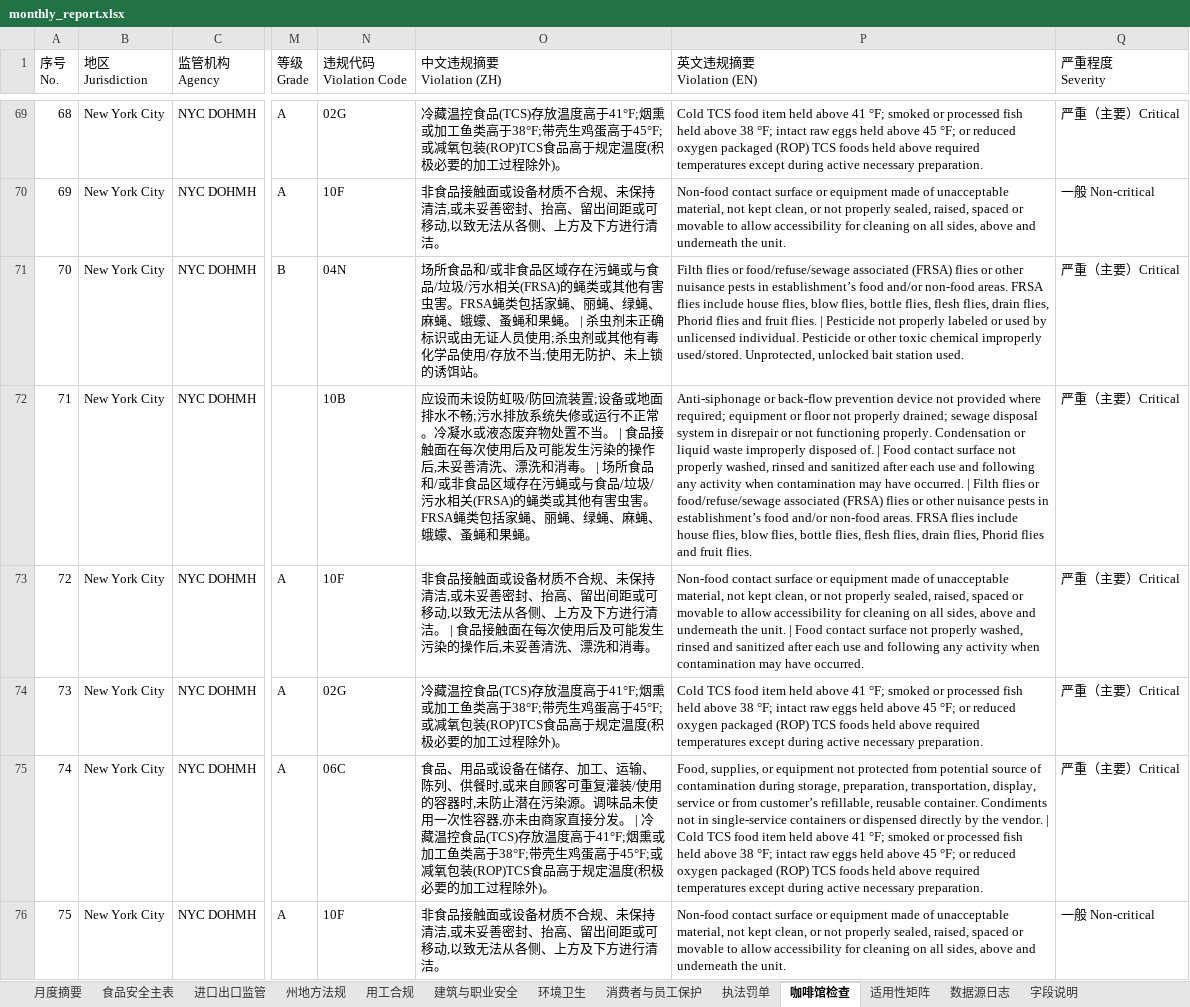
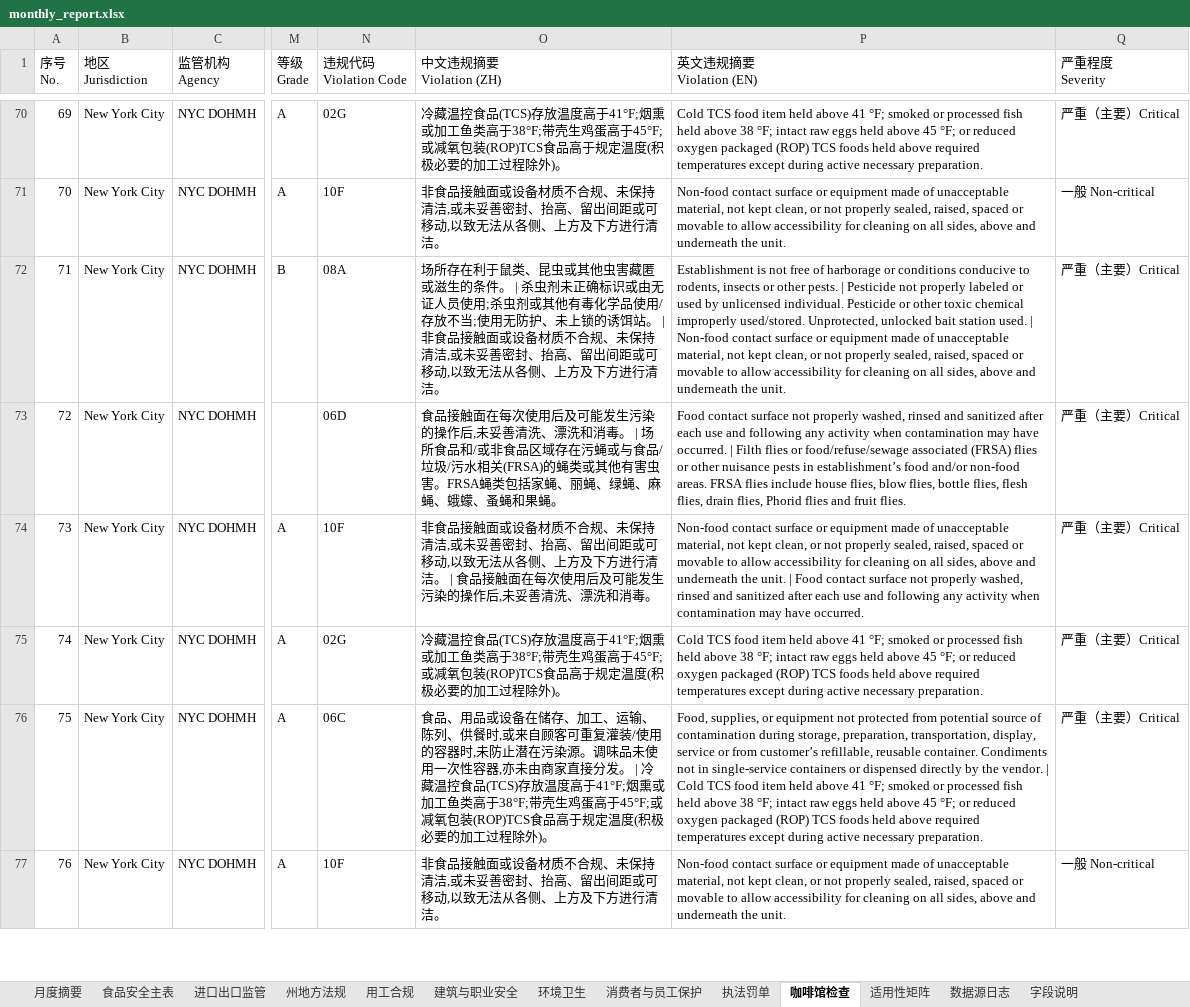
Before and after one commit to xiangyuzeng/qa_dashboard, an Excel workbook: public/exports/monthly_report.xlsx, sheet 咖啡馆检查, drawn as a sheet; only a part is shown, gaps mark what is left out; values as stored, in another font and other column widths than the file's, no cell formats; addresses are those after the commit; the diff covers the shown part only; the diff names each change by its address in the sheet, - before the commit and + after, or states it on an @@ line.

```diff
--- a/public/exports/monthly_report.xlsx (sheet 咖啡馆检查)
+++ b/public/exports/monthly_report.xlsx (sheet 咖啡馆检查)
@@ column A (序号 No.) renumbered from row 5 down @@
-N72 (违规代码 Violation Code): 04N
+N72 (违规代码 Violation Code): 08A
-O72 (中文违规摘要 Violation (ZH)): 场所食品和/或非食品区域存在污蝇或与食品/垃圾/污水相关(FRSA)的蝇类或其他有害虫害。FRSA蝇类包括家蝇、丽蝇、绿蝇、麻蝇、蛾蠓、蚤蝇和果蝇。 | 杀虫剂未正确标识或由无证人员使用;杀虫剂或其他有毒化学品使用/存放不当;使用无防护、未上锁的诱饵站。
+O72 (中文违规摘要 Violation (ZH)): 场所存在利于鼠类、昆虫或其他虫害藏匿或滋生的条件。 | 杀虫剂未正确标识或由无证人员使用;杀虫剂或其他有毒化学品使用/存放不当;使用无防护、未上锁的诱饵站。 | 非食品接触面或设备材质不合规、未保持清洁,或未妥善密封、抬高、留出间距或可移动,以致无法从各侧、上方及下方进行清洁。
-P72 (英文违规摘要 Violation (EN)): Filth flies or food/refuse/sewage associated (FRSA) flies or other nuisance pests in establishment’s food and/or non-food areas. FRSA flies include house flies, blow flies, bottle flies, flesh flies, drain flies, Phorid flies and fruit flies. | Pesticide not properly labeled or used by unlicensed individual. Pesticide or other toxic chemical improperly used/stored. Unprotected, unlocked bait station used.
+P72 (英文违规摘要 Violation (EN)): Establishment is not free of harborage or conditions conducive to rodents, insects or other pests. | Pesticide not properly labeled or used by unlicensed individual. Pesticide or other toxic chemical improperly used/stored. Unprotected, unlocked bait station used. | Non-food contact surface or equipment made of unacceptable material, not kept clean, or not properly sealed, raised, spaced or movable to allow accessibility for cleaning on all sides, above and underneath the unit.
-N73 (违规代码 Violation Code): 10B
+N73 (违规代码 Violation Code): 06D
-O73 (中文违规摘要 Violation (ZH)): 应设而未设防虹吸/防回流装置;设备或地面排水不畅;污水排放系统失修或运行不正常。冷凝水或液态废弃物处置不当。 | 食品接触…
+O73 (中文违规摘要 Violation (ZH)): 食品接触…
-P73 (英文违规摘要 Violation (EN)): Anti-siphonage or back-flow prevention device not provided where required; equipment or floor not properly drained; sewage disposal system in disrepair or not functioning properly. Condensation or liquid waste improperly disposed of. | Food contact…
+P73 (英文违规摘要 Violation (EN)): Food contact…
```
Also changed, not shown: 50 added rows, 15 removed rows, 1 moved row and 769 edited cells elsewhere in this sheet, sheet 月度摘要, sheet 州地方法规, sheet 数据源日志, cell formats, 13 other files.
